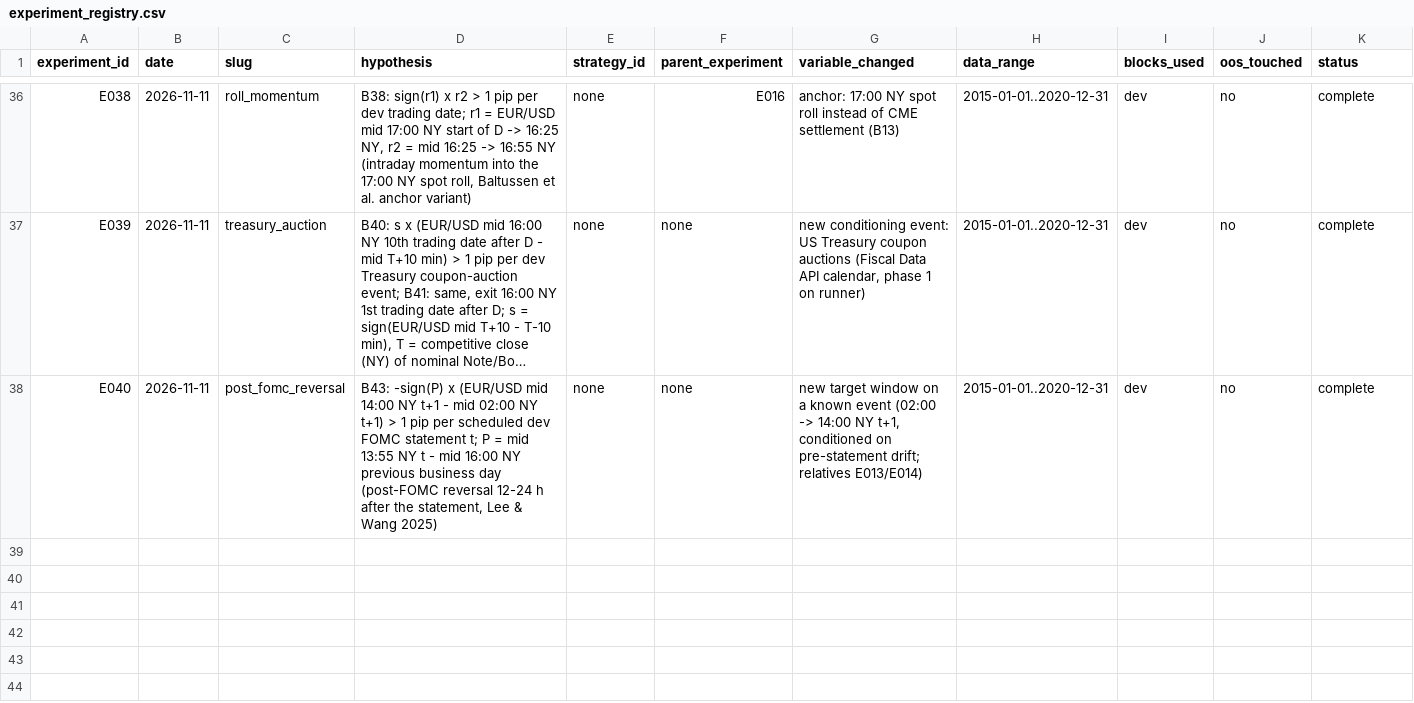
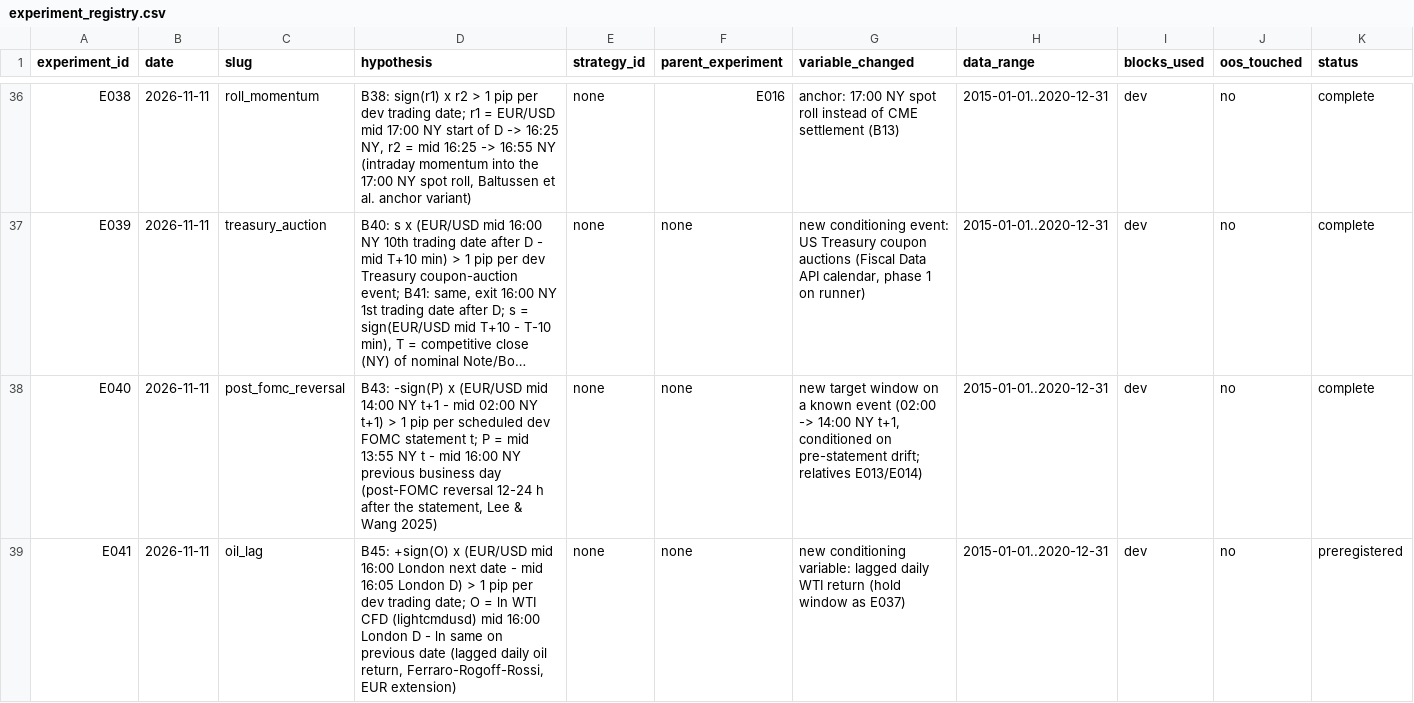
Before and after one commit to wernerh/fx-adaptive-research, a CSV file: experiments/experiment_registry.csv, drawn as a sheet; only a part is shown, gaps mark what is left out; long unchanged cells end in …; rows hold the shown columns only; the diff names each change by its address in the sheet, - before the commit and + after, or states it on an @@ line.

```diff
--- a/experiments/experiment_registry.csv
+++ b/experiments/experiment_registry.csv
+row 39: E041 | 2026-11-11 | oil_lag | B45: +sign(O) x (EUR/USD mid 16:00 London next date - mid 16:05 London D) > 1 pip per dev trading date; O = ln WTI CFD (lightcmdusd) mid 16:00 London D - ln same on previous date (lagged daily oil return, Ferraro-Rogoff-Rossi, EUR extension) | none | none | new conditioning variable: lagged daily WTI return (hold window as E037) | 2015-01-01..2020-12-31 | dev | no | preregistered
```
Also changed, not shown: 12 other files.
